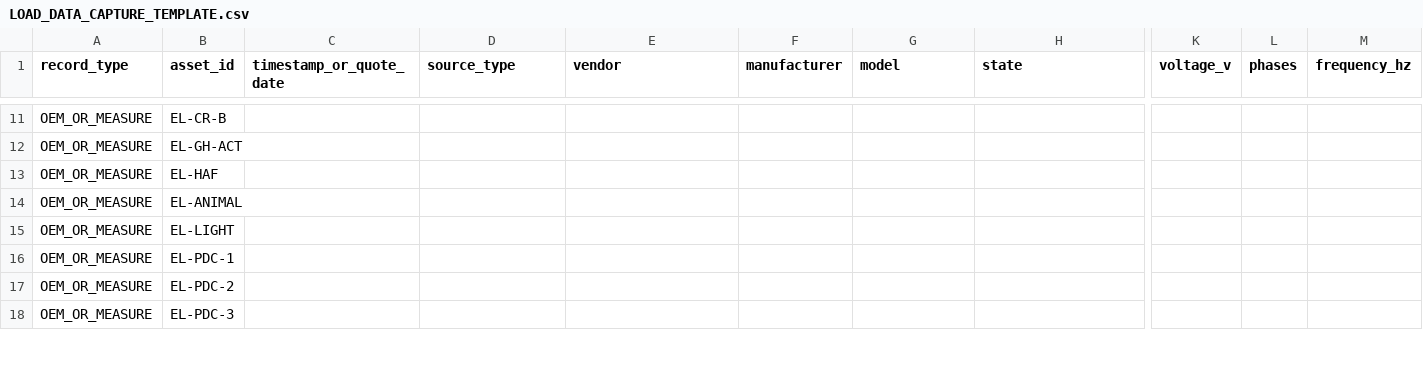
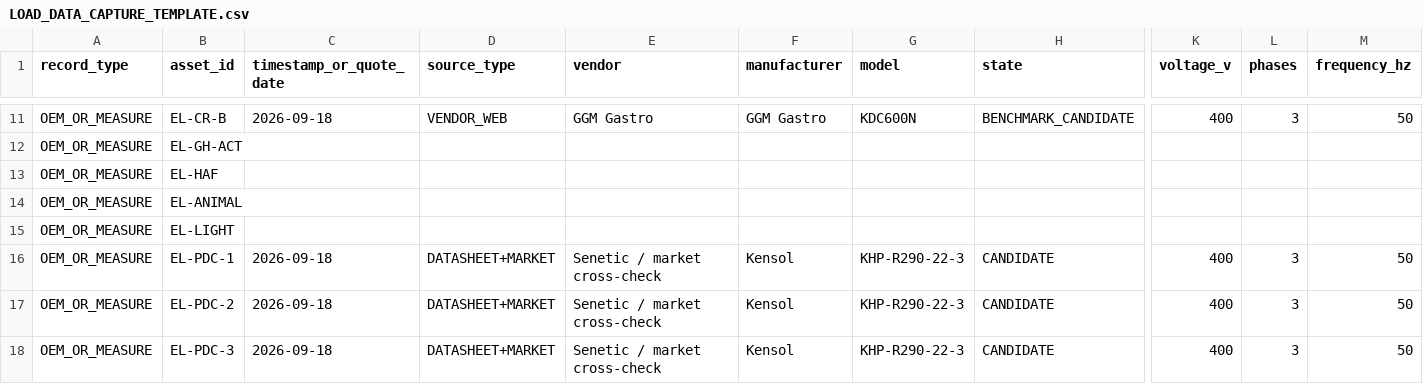
Before and after one commit to jellero/carnia-terra-tech, a CSV file: 06_ENERGIA_ELETTRICA_FV/LOAD_DATA_CAPTURE_TEMPLATE.csv, drawn as a sheet; only a part is shown, gaps mark what is left out; the diff covers the shown part only; the diff names each change by its address in the sheet, - before the commit and + after, or states it on an @@ line.

Commit message:
Populate load data template with verified vendor data

```diff
--- a/06_ENERGIA_ELETTRICA_FV/LOAD_DATA_CAPTURE_TEMPLATE.csv
+++ b/06_ENERGIA_ELETTRICA_FV/LOAD_DATA_CAPTURE_TEMPLATE.csv
-C11 (timestamp_or_quote_date): (empty)
+C11 (timestamp_or_quote_date): 2026-09-18
-D11 (source_type): (empty)
+D11 (source_type): VENDOR_WEB
-E11 (vendor): (empty)
+E11 (vendor): GGM Gastro
-F11 (manufacturer): (empty)
+F11 (manufacturer): GGM Gastro
-G11 (model): (empty)
+G11 (model): KDC600N
-H11 (state): (empty)
+H11 (state): BENCHMARK_CANDIDATE
-K11 (voltage_v): (empty)
+K11 (voltage_v): 400
-L11 (phases): (empty)
+L11 (phases): 3
-M11 (frequency_hz): (empty)
+M11 (frequency_hz): 50
-C16:C18 (timestamp_or_quote_date): (empty)
+C16:C18 (timestamp_or_quote_date): 2026-09-18
-D16:D18 (source_type): (empty)
+D16:D18 (source_type): DATASHEET+MARKET
-E16:E18 (vendor): (empty)
+E16:E18 (vendor): Senetic / market cross-check
-F16:F18 (manufacturer): (empty)
+F16:F18 (manufacturer): Kensol
-G16:G18 (model): (empty)
+G16:G18 (model): KHP-R290-22-3
-H16:H18 (state): (empty)
+H16:H18 (state): CANDIDATE
-K16:K18 (voltage_v): (empty)
+K16:K18 (voltage_v): 400
-L16:L18 (phases): (empty)
+L16:L18 (phases): 3
-M16:M18 (frequency_hz): (empty)
+M16:M18 (frequency_hz): 50
```
Also changed, not shown: 114 edited cells elsewhere in this file.
